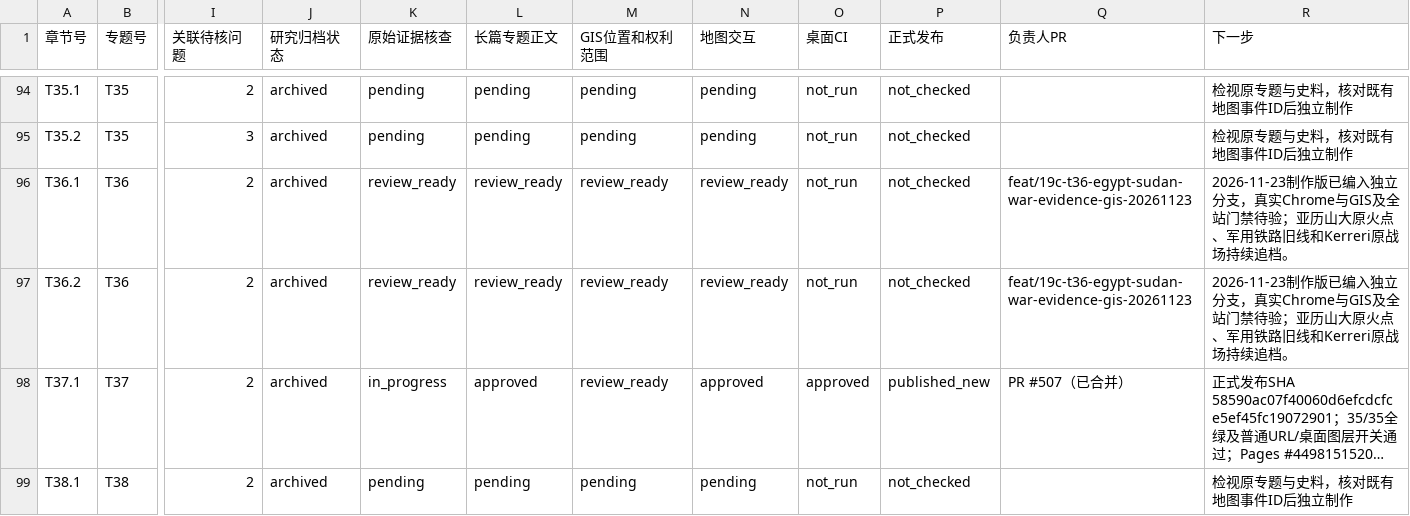
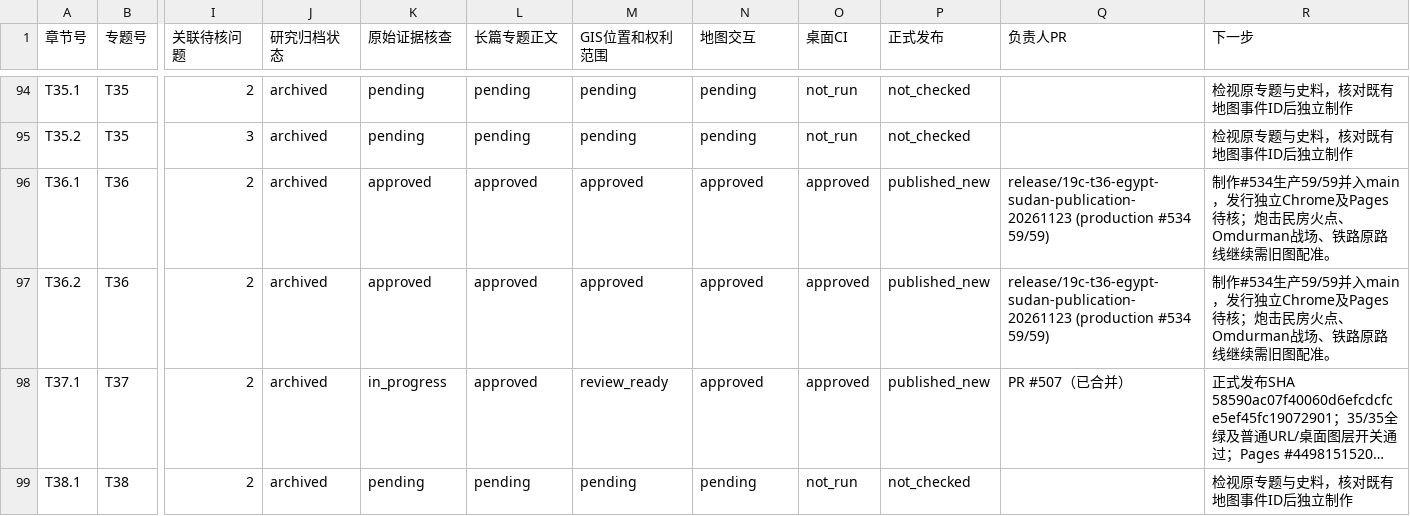
Before and after one commit to 1959124923wyz-sys/love-British-TV, a CSV file: research/19c/consolidated/CHAPTER_WORKBOARD.csv, drawn as a sheet; only a part is shown, gaps mark what is left out; long unchanged cells end in …; the diff names each change by its address in the sheet, - before the commit and + after, or states it on an @@ line.

```diff
--- a/research/19c/consolidated/CHAPTER_WORKBOARD.csv
+++ b/research/19c/consolidated/CHAPTER_WORKBOARD.csv
-K96:K97 (原始证据核查): review_ready
+K96:K97 (原始证据核查): approved
-L96:L97 (长篇专题正文): review_ready
+L96:L97 (长篇专题正文): approved
-M96:M97 (GIS位置和权利范围): review_ready
+M96:M97 (GIS位置和权利范围): approved
-N96:N97 (地图交互): review_ready
+N96:N97 (地图交互): approved
-O96:O97 (桌面CI): not_run
+O96:O97 (桌面CI): approved
-P96:P97 (正式发布): not_checked
+P96:P97 (正式发布): published_new
-Q96:Q97 (负责人PR): feat/19c-t36-egypt-sudan-war-evidence-gis-20261123
+Q96:Q97 (负责人PR): release/19c-t36-egypt-sudan-publication-20261123 (production #534 59/59)
-R96:R97 (下一步): 2026-11-23制作版已编入独立分支，真实Chrome与GIS及全站门禁待验；亚历山大原火点、军用铁路旧线和Kerreri原战场持续追档。
+R96:R97 (下一步): 制作#534生产59/59并入main，发行独立Chrome及Pages待核；炮击民房火点、Omdurman战场、铁路原路线继续需旧图配准。
```
Also changed, not shown: research/19c/consolidated/TOPIC_WORKBOARD.csv, 7 other files.
